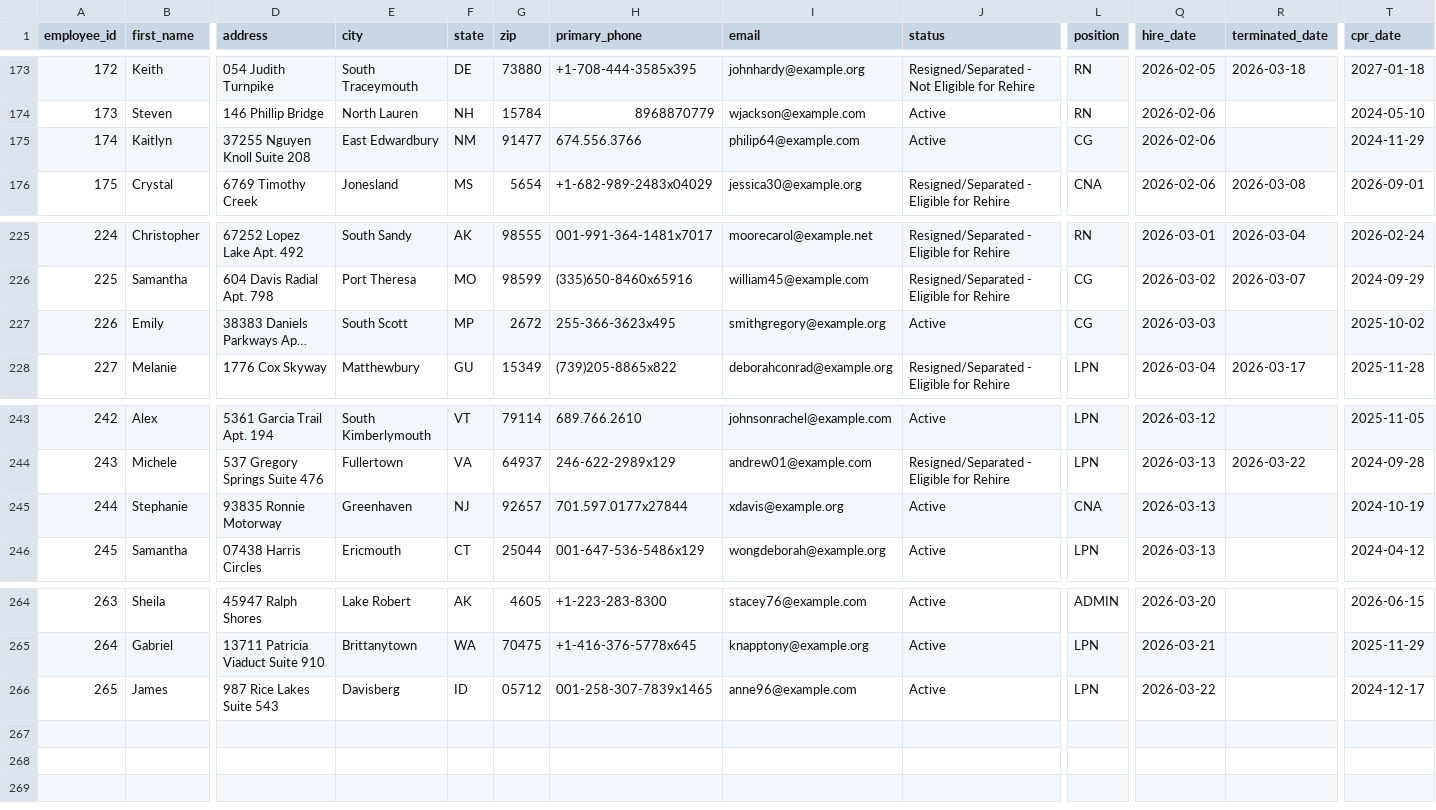
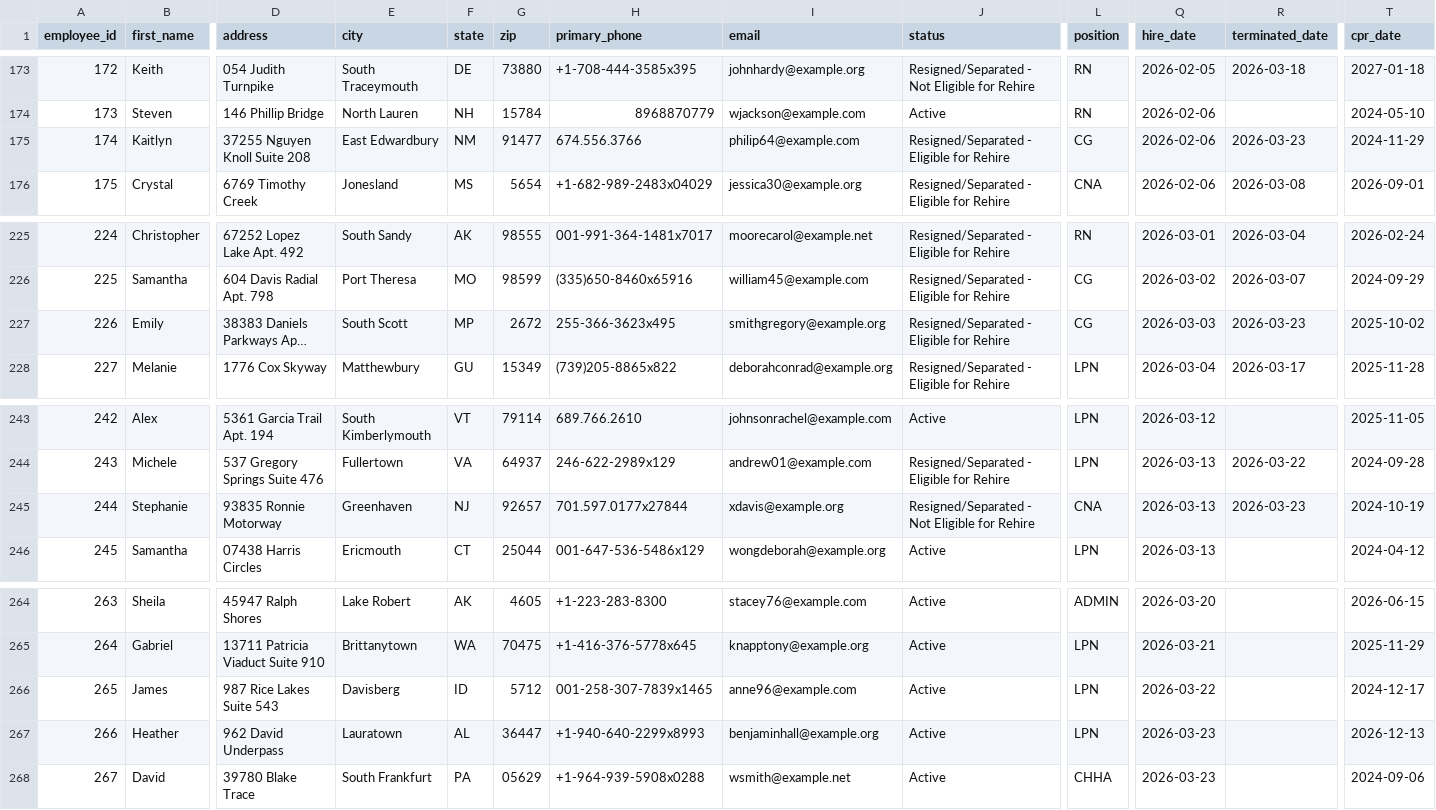
Before and after one commit to uzairnauman/Work_Opportunity_Tax_Credit, a CSV file: Datasets/Dataset1.csv, drawn as a sheet; only a part is shown, gaps mark what is left out; long unchanged cells end in …; rows hold the shown columns only; the diff names each change by its address in the sheet, - before the commit and + after, or states it on an @@ line.

Commit message:
Automated HR update: Mon Mar 23 06:56:20 UTC 2026

```diff
--- a/Datasets/Dataset1.csv
+++ b/Datasets/Dataset1.csv
-J175 (status): Active
+J175 (status): Resigned/Separated - Eligible for Rehire
-R175 (terminated_date): (empty)
+R175 (terminated_date): 2026-03-23
-J227 (status): Active
+J227 (status): Resigned/Separated - Eligible for Rehire
-R227 (terminated_date): (empty)
+R227 (terminated_date): 2026-03-23
-J245 (status): Active
+J245 (status): Resigned/Separated - Not Eligible for Rehire
-R245 (terminated_date): (empty)
+R245 (terminated_date): 2026-03-23
-G266 (zip): 05712
+G266 (zip): 5712
+row 267: 266 | Heather | 962 David Underpass | Lauratown | AL | 36447 | +1-940-640-2299x8993 | benjaminhall@example.org | Active | LPN | 2026-03-23 |  | 2026-12-13
+row 268: 267 | David | 39780 Blake Trace | South Frankfurt | PA | 05629 | +1-964-939-5908x0288 | wsmith@example.net | Active | CHHA | 2026-03-23 |  | 2024-09-06
```
